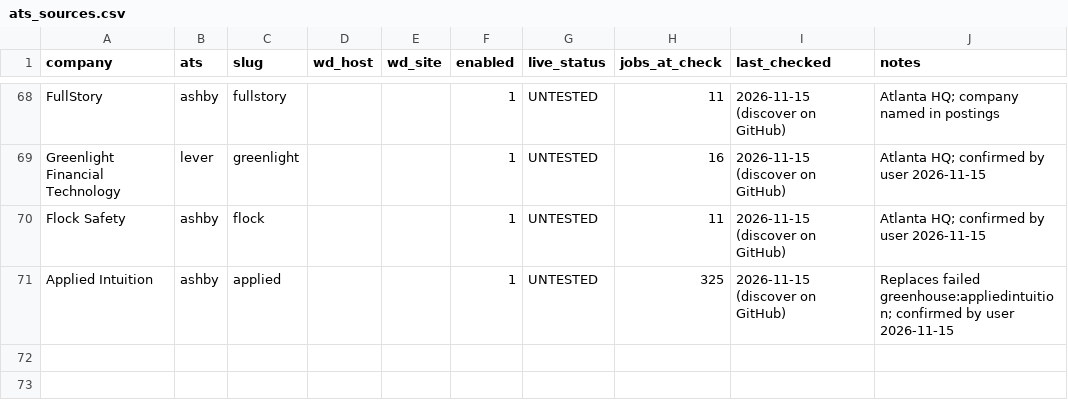
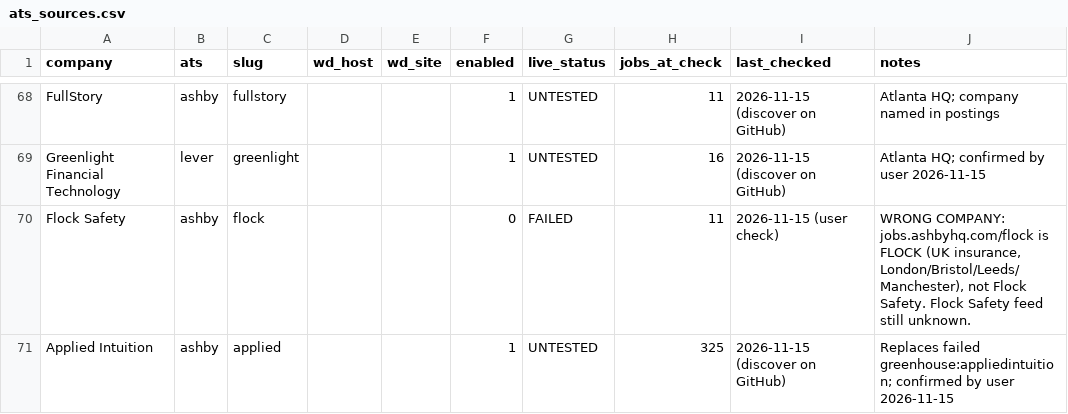
Before and after one commit to AluriSriMoukthika/early-career-collector, a CSV file: ats_sources.csv, drawn as a sheet; only a part is shown, gaps mark what is left out.

Commit message:
Add files via upload

```diff
--- a/ats_sources.csv
+++ b/ats_sources.csv
@@ -69,3 +69,3 @@ FullStory,ashby,fullstory,,,1,UNTESTED,11,2026-11-15 (discover on GitHub),Atlant
 Greenlight Financial Technology,lever,greenlight,,,1,UNTESTED,16,2026-11-15 (discover on GitHub),Atlanta HQ; confirmed by user 2026-11-15
-Flock Safety,ashby,flock,,,1,UNTESTED,11,2026-11-15 (discover on GitHub),Atlanta HQ; confirmed by user 2026-11-15
+Flock Safety,ashby,flock,,,0,FAILED,11,2026-11-15 (user check),"WRONG COMPANY: jobs.ashbyhq.com/flock is FLOCK (UK insurance, London/Bristol/Leeds/Manchester), not Flock Safety. Flock Safety feed still unknown."
 Applied Intuition,ashby,applied,,,1,UNTESTED,325,2026-11-15 (discover on GitHub),Replaces failed greenhouse:appliedintuition; confirmed by user 2026-11-15
```
